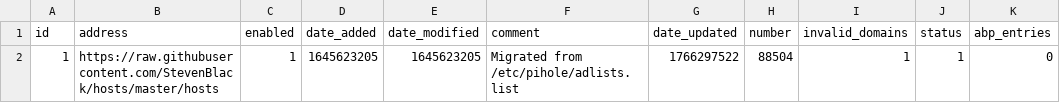
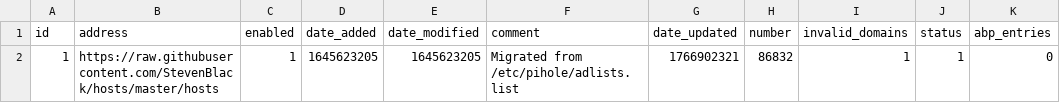
Before and after one commit to federicoalvarez-github/my-pihole-lists, a CSV file: adlist.csv, drawn as a sheet; only a part is shown; the diff names each change by its address in the sheet, - before the commit and + after, or states it on an @@ line.

Commit message:
Updated December 29, 2025  1:00AM

```diff
--- a/adlist.csv
+++ b/adlist.csv
-G2 (date_updated): 1766297522
+G2 (date_updated): 1766902321
-H2 (number): 88504
+H2 (number): 86832
```
